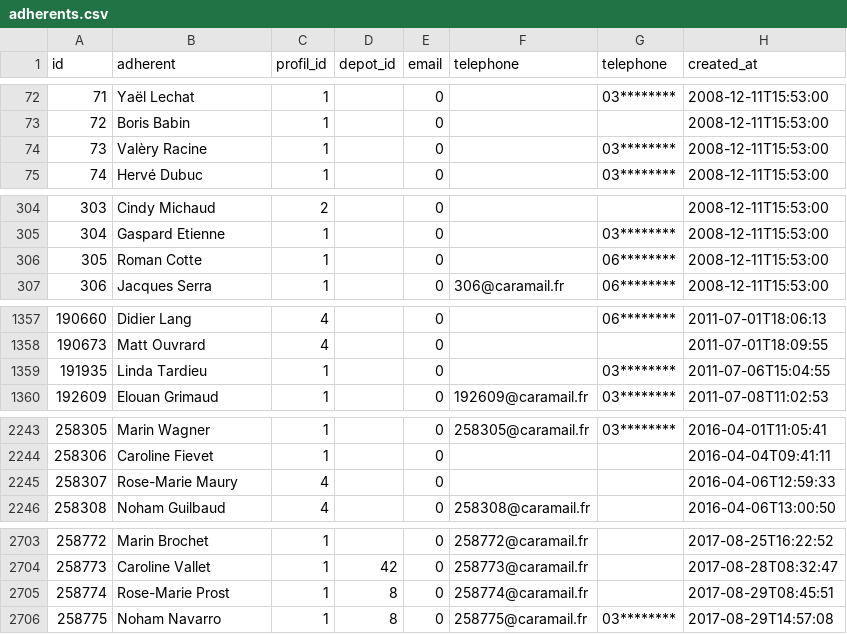
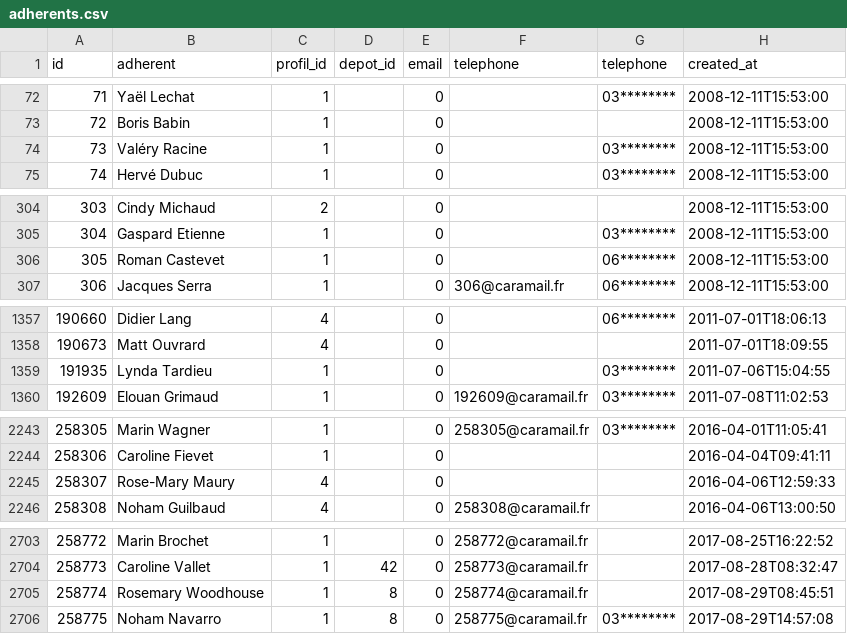
Before and after one commit to medina474/basesdedonnees, a CSV file: data/cocagne/adherents.csv, drawn as a sheet; only a part is shown, gaps mark what is left out; the diff names each change by its address in the sheet, - before the commit and + after, or states it on an @@ line.

```diff
--- a/data/cocagne/adherents.csv
+++ b/data/cocagne/adherents.csv
-B74 (adherent): Valèry Racine
+B74 (adherent): Valéry Racine
-B306 (adherent): Roman Cotte
+B306 (adherent): Roman Castevet
-B1359 (adherent): Linda Tardieu
+B1359 (adherent): Lynda Tardieu
-B2245 (adherent): Rose-Marie Maury
+B2245 (adherent): Rose-Mary Maury
-B2705 (adherent): Rose-Marie Prost
+B2705 (adherent): Rosemary Woodhouse
```
Also changed, not shown: data/cocagne/produits.csv, data/commun/pays.csv, 4 other files.
